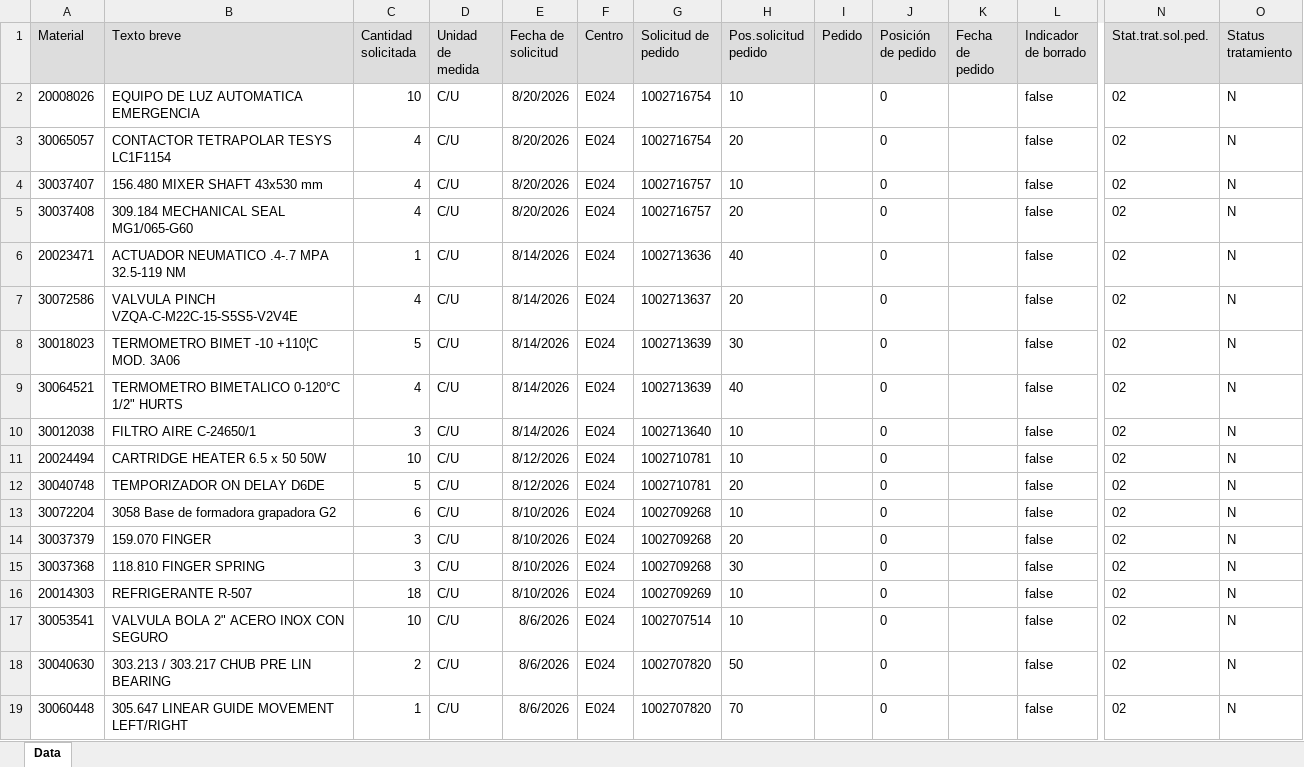
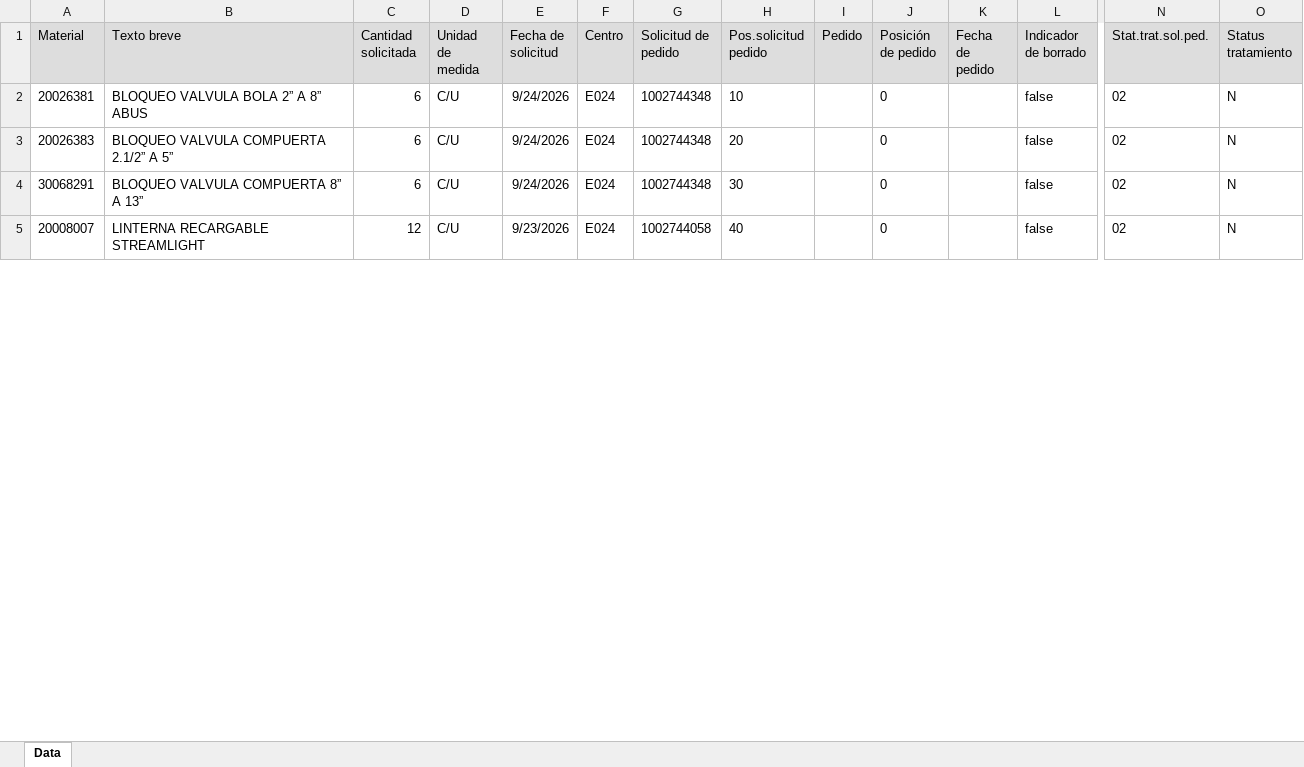
Before and after one commit to francosauriocl/ENAEX-MRP-RIO-LOA, an Excel workbook: mrp-panel-enaex/mrp-panel-enaex/data/ME5A/ME5A.XLSX, sheet Data, drawn as a sheet; only a part is shown, gaps mark what is left out; values as stored, in another font and other column widths than the file's, no borders; removed rows and columns are numbered as before the commit, all else as after; rows hold the shown columns only; the diff covers the shown part only; the diff names each change by its address in the sheet, - before the commit and + after, or states it on an @@ line.

```diff
--- a/mrp-panel-enaex/mrp-panel-enaex/data/ME5A/ME5A.XLSX (sheet Data)
+++ b/mrp-panel-enaex/mrp-panel-enaex/data/ME5A/ME5A.XLSX (sheet Data)
-A2 (Material): 20008026
+A2 (Material): 20026381
-B2 (Texto breve): EQUIPO DE LUZ AUTOMATICA EMERGENCIA
+B2 (Texto breve): BLOQUEO VALVULA BOLA 2” A 8” ABUS
-C2 (Cantidad solicitada): 10
+C2 (Cantidad solicitada): 6
-E2:E3 (Fecha de solicitud): 8/20/2026
+E2:E3 (Fecha de solicitud): 9/24/2026
-G2:G3 (Solicitud de pedido): 1002716754
+G2:G3 (Solicitud de pedido): 1002744348
-A3 (Material): 30065057
+A3 (Material): 20026383
-B3 (Texto breve): CONTACTOR TETRAPOLAR TESYS LC1F1154
+B3 (Texto breve): BLOQUEO VALVULA COMPUERTA 2.1/2” A 5”
-C3 (Cantidad solicitada): 4
+C3 (Cantidad solicitada): 6
-row 4: 30037407 | 156.480 MIXER SHAFT 43x530 mm | 4 | C/U | 8/20/2026 | E024 | 1002716757 | 10 |  | 0 |  | false | 02 | N
-row 5: 30037408 | 309.184 MECHANICAL SEAL MG1/065-G60 | 4 | C/U | 8/20/2026 | E024 | 1002716757 | 20 |  | 0 |  | false | 02 | N
-row 6: 20023471 | ACTUADOR NEUMATICO .4-.7 MPA 32.5-119 NM | 1 | C/U | 8/14/2026 | E024 | 1002713636 | 40 |  | 0 |  | false | 02 | N
-row 7: 30072586 | VALVULA PINCH VZQA-C-M22C-15-S5S5-V2V4E | 4 | C/U | 8/14/2026 | E024 | 1002713637 | 20 |  | 0 |  | false | 02 | N
-A4 (Material): 30018023
+A4 (Material): 30068291
-B4 (Texto breve): TERMOMETRO BIMET -10 +110¦C MOD. 3A06
+B4 (Texto breve): BLOQUEO VALVULA COMPUERTA 8” A 13”
-C4 (Cantidad solicitada): 5
+C4 (Cantidad solicitada): 6
-E4 (Fecha de solicitud): 8/14/2026
+E4 (Fecha de solicitud): 9/24/2026
-G4 (Solicitud de pedido): 1002713639
+G4 (Solicitud de pedido): 1002744348
-A5 (Material): 30064521
+A5 (Material): 20008007
-B5 (Texto breve): TERMOMETRO BIMETALICO 0-120°C 1/2" HURTS
+B5 (Texto breve): LINTERNA RECARGABLE STREAMLIGHT
-C5 (Cantidad solicitada): 4
+C5 (Cantidad solicitada): 12
-E5 (Fecha de solicitud): 8/14/2026
+E5 (Fecha de solicitud): 9/23/2026
-G5 (Solicitud de pedido): 1002713639
+G5 (Solicitud de pedido): 1002744058
-row 10: 30012038 | FILTRO AIRE C-24650/1 | 3 | C/U | 8/14/2026 | E024 | 1002713640 | 10 |  | 0 |  | false | 02 | N
-row 11: 20024494 | CARTRIDGE HEATER 6.5 x 50 50W | 10 | C/U | 8/12/2026 | E024 | 1002710781 | 10 |  | 0 |  | false | 02 | N
-row 12: 30040748 | TEMPORIZADOR ON DELAY D6DE | 5 | C/U | 8/12/2026 | E024 | 1002710781 | 20 |  | 0 |  | false | 02 | N
-row 13: 30072204 | 3058 Base de formadora grapadora G2 | 6 | C/U | 8/10/2026 | E024 | 1002709268 | 10 |  | 0 |  | false | 02 | N
-row 14: 30037379 | 159.070 FINGER | 3 | C/U | 8/10/2026 | E024 | 1002709268 | 20 |  | 0 |  | false | 02 | N
-row 15: 30037368 | 118.810 FINGER SPRING | 3 | C/U | 8/10/2026 | E024 | 1002709268 | 30 |  | 0 |  | false | 02 | N
-row 16: 20014303 | REFRIGERANTE R-507 | 18 | C/U | 8/10/2026 | E024 | 1002709269 | 10 |  | 0 |  | false | 02 | N
-row 17: 30053541 | VALVULA BOLA 2" ACERO INOX CON SEGURO | 10 | C/U | 8/6/2026 | E024 | 1002707514 | 10 |  | 0 |  | false | 02 | N
-row 18: 30040630 | 303.213 / 303.217 CHUB PRE LIN BEARING | 2 | C/U | 8/6/2026 | E024 | 1002707820 | 50 |  | 0 |  | false | 02 | N
-row 19: 30060448 | 305.647 LINEAR GUIDE MOVEMENT LEFT/RIGHT | 1 | C/U | 8/6/2026 | E024 | 1002707820 | 70 |  | 0 |  | false | 02 | N
```
Also changed, not shown: 2 added rows, 19 removed rows and 23 edited cells elsewhere in this sheet, mrp-panel-enaex/mrp-panel-enaex/data/ME2M/ME2M.XLSX, mrp-panel-enaex/mrp-panel-enaex/data/MM60/MM60.XLSX, 4 other files.
